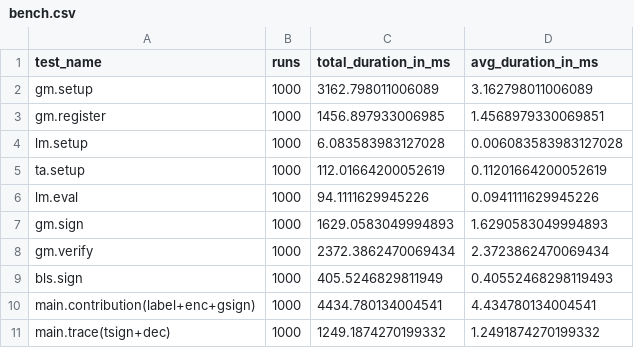
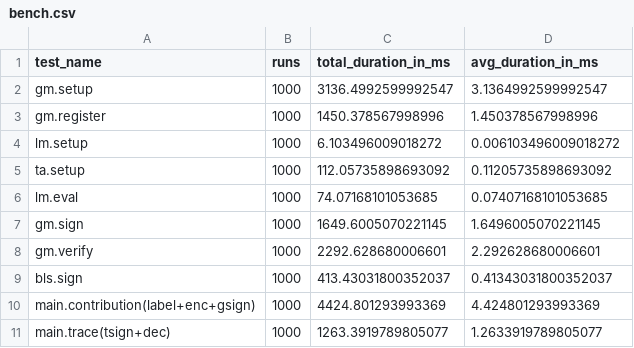
Before and after one commit to wspr-ncsu/jaeger, a CSV file: results/bench.csv, drawn as a sheet.

```diff
--- a/results/bench.csv
+++ b/results/bench.csv
@@ -1,11 +1,11 @@
 test_name,runs,total_duration_in_ms,avg_duration_in_ms
-gm.setup,1000,3162.798011006089,3.162798011006089
-gm.register,1000,1456.897933006985,1.4568979330069851
-lm.setup,1000,6.083583983127028,0.006083583983127028
-ta.setup,1000,112.01664200052619,0.11201664200052619
-lm.eval,1000,94.1111629945226,0.0941111629945226
-gm.sign,1000,1629.0583049994893,1.6290583049994893
-gm.verify,1000,2372.3862470069434,2.3723862470069434
-bls.sign,1000,405.5246829811949,0.40552468298119493
-main.contribution(label+enc+gsign),1000,4434.780134004541,4.434780134004541
-main.trace(tsign+dec),1000,1249.1874270199332,1.2491874270199332
+gm.setup,1000,3136.4992599992547,3.1364992599992547
+gm.register,1000,1450.378567998996,1.450378567998996
+lm.setup,1000,6.103496009018272,0.006103496009018272
+ta.setup,1000,112.05735898693092,0.11205735898693092
+lm.eval,1000,74.07168101053685,0.07407168101053685
+gm.sign,1000,1649.6005070221145,1.6496005070221145
+gm.verify,1000,2292.628680006601,2.292628680006601
+bls.sign,1000,413.43031800352037,0.41343031800352037
+main.contribution(label+enc+gsign),1000,4424.801293993369,4.424801293993369
+main.trace(tsign+dec),1000,1263.3919789805077,1.2633919789805077
```
Also changed, not shown: results/index-timings.csv, 1 other file.
